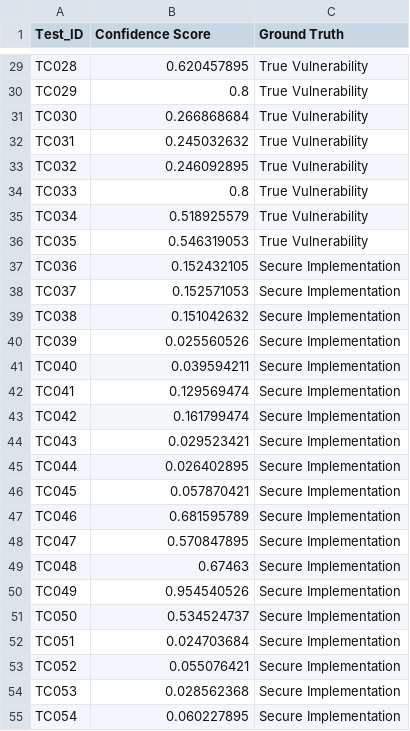
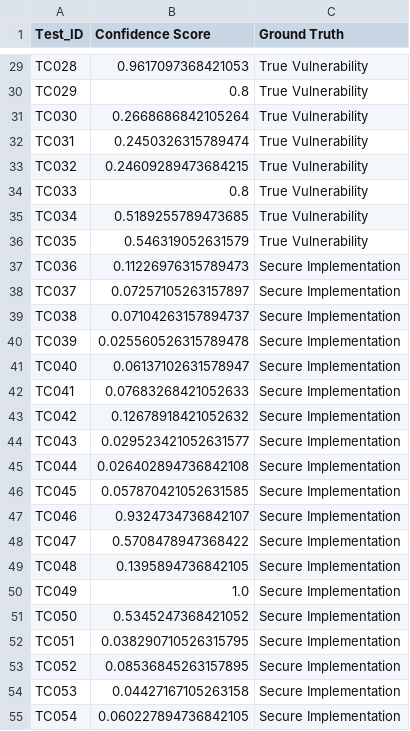
Before and after one commit to jy222cy/2DV50E, a CSV file: outputs/Experiment_1/individual_confidence_scores.csv, drawn as a sheet; only a part is shown, gaps mark what is left out; the diff covers the shown part only; the diff names each change by its address in the sheet, - before the commit and + after, or states it on an @@ line.

```diff
--- a/outputs/Experiment_1/individual_confidence_scores.csv
+++ b/outputs/Experiment_1/individual_confidence_scores.csv
-B29 (Confidence Score): 0.620457895
+B29 (Confidence Score): 0.9617097368421053
-B31 (Confidence Score): 0.266868684
+B31 (Confidence Score): 0.2668686842105264
-B32 (Confidence Score): 0.245032632
+B32 (Confidence Score): 0.2450326315789474
-B33 (Confidence Score): 0.246092895
+B33 (Confidence Score): 0.24609289473684215
-B35 (Confidence Score): 0.518925579
+B35 (Confidence Score): 0.5189255789473685
-B36 (Confidence Score): 0.546319053
+B36 (Confidence Score): 0.546319052631579
-B37 (Confidence Score): 0.152432105
+B37 (Confidence Score): 0.11226976315789473
-B38 (Confidence Score): 0.152571053
+B38 (Confidence Score): 0.07257105263157897
-B39 (Confidence Score): 0.151042632
+B39 (Confidence Score): 0.07104263157894737
-B40 (Confidence Score): 0.025560526
+B40 (Confidence Score): 0.025560526315789478
-B41 (Confidence Score): 0.039594211
+B41 (Confidence Score): 0.06137102631578947
-B42 (Confidence Score): 0.129569474
+B42 (Confidence Score): 0.07683268421052633
-B43 (Confidence Score): 0.161799474
+B43 (Confidence Score): 0.12678918421052632
-B44 (Confidence Score): 0.029523421
+B44 (Confidence Score): 0.029523421052631577
-B45 (Confidence Score): 0.026402895
+B45 (Confidence Score): 0.026402894736842108
-B46 (Confidence Score): 0.057870421
+B46 (Confidence Score): 0.057870421052631585
-B47 (Confidence Score): 0.681595789
+B47 (Confidence Score): 0.9324734736842107
-B48 (Confidence Score): 0.570847895
+B48 (Confidence Score): 0.5708478947368422
-B49 (Confidence Score): 0.67463
+B49 (Confidence Score): 0.1395894736842105
-B50 (Confidence Score): 0.954540526
+B50 (Confidence Score): 1.0
-B51 (Confidence Score): 0.534524737
+B51 (Confidence Score): 0.5345247368421052
-B52 (Confidence Score): 0.024703684
+B52 (Confidence Score): 0.038290710526315795
-B53 (Confidence Score): 0.055076421
+B53 (Confidence Score): 0.08536845263157895
-B54 (Confidence Score): 0.028562368
+B54 (Confidence Score): 0.04427167105263158
-B55 (Confidence Score): 0.060227895
+B55 (Confidence Score): 0.060227894736842105
```
Also changed, not shown: 25 edited cells elsewhere in this file, outputs/Experiment_1/confidence_summary_statistics.csv, outputs/Experiment_2/method_comparison.csv, 20 other files.
